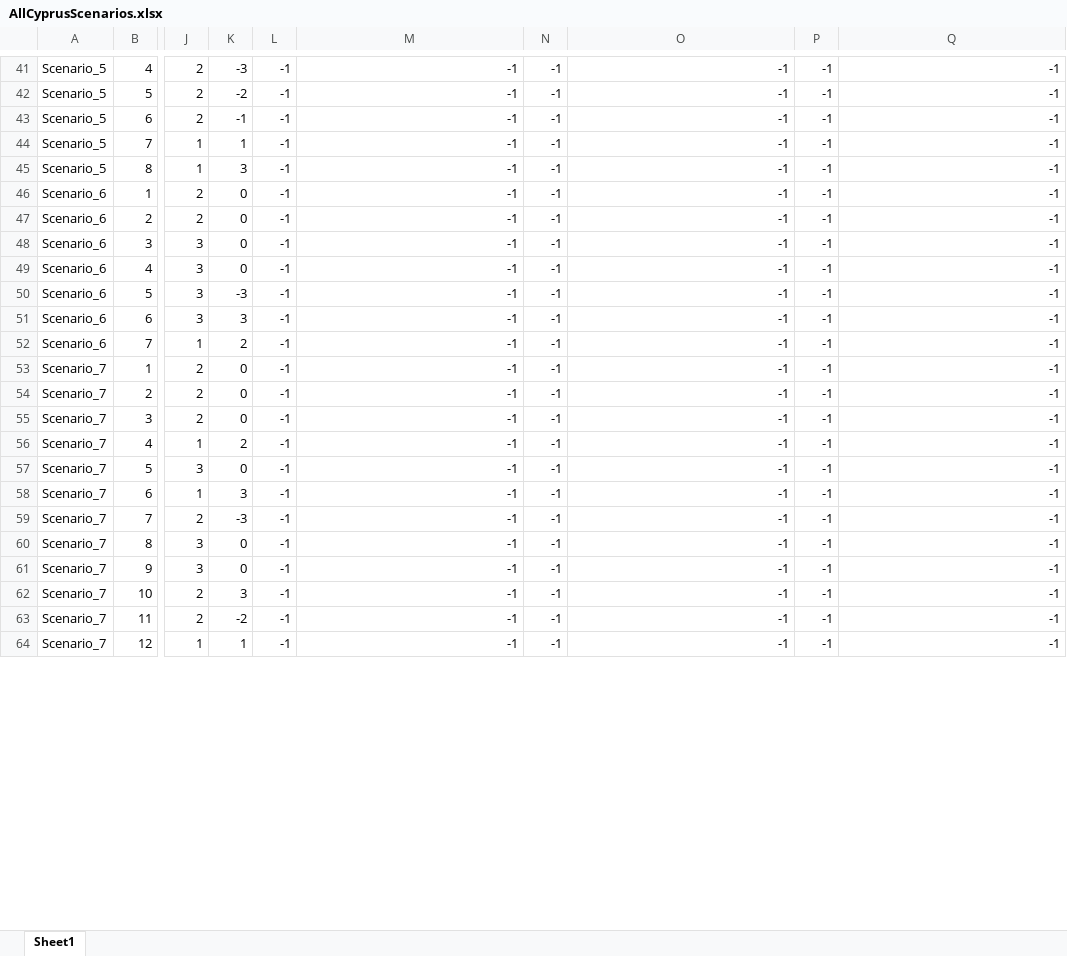
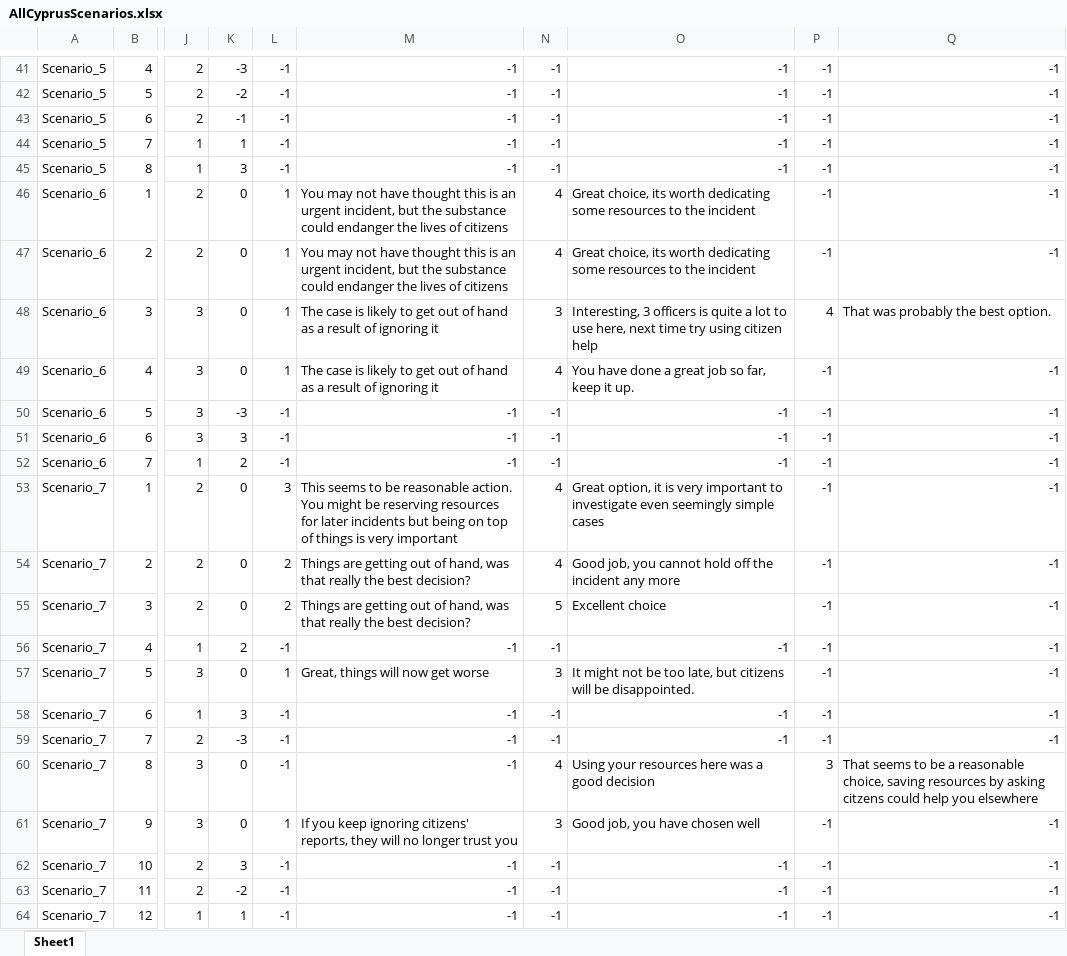
Before and after one commit to FelixWentworth/ResourceForce, an Excel workbook: Assets/Resources/RFScenarios/Nicosia/AllCyprusScenarios.xlsx, sheet Sheet1, drawn as a sheet; only a part is shown, gaps mark what is left out; values as stored, in another font and other column widths than the file's, no cell formats; conditional formats not drawn; the diff covers the shown part only; the diff names each change by its address in the sheet, - before the commit and + after, or states it on an @@ line.

Commit message:
add updated Nicosia scenarios

```diff
--- a/Assets/Resources/RFScenarios/Nicosia/AllCyprusScenarios.xlsx (sheet Sheet1)
+++ b/Assets/Resources/RFScenarios/Nicosia/AllCyprusScenarios.xlsx (sheet Sheet1)
-L46:L49: -1
+L46:L49: 1
-M46:M47: -1
+M46:M47: You may not have thought this is an urgent incident, but the substance could endanger the lives of citizens
-N46:N47: -1
+N46:N47: 4
-O46:O47: -1
+O46:O47: Great choice, its worth dedicating some resources to the incident
-M48:M49: -1
+M48:M49: The case is likely to get out of hand as a result of ignoring it
-N48: -1
+N48: 3
-O48: -1
+O48: Interesting, 3 officers is quite a lot to use here, next time try using citizen help
-P48: -1
+P48: 4
-Q48: -1
+Q48: That was probably the best option.
-N49: -1
+N49: 4
-O49: -1
+O49: You have done a great job so far, keep it up.
-L53: -1
+L53: 3
-M53: -1
+M53: This seems to be reasonable action. You might be reserving resources for later incidents but being on top of things is very important
-N53:N54: -1
+N53:N54: 4
-O53: -1
+O53: Great option, it is very important to investigate even seemingly simple cases
-L54:L55: -1
+L54:L55: 2
-M54:M55: -1
+M54:M55: Things are getting out of hand, was that really the best decision?
-O54: -1
+O54: Good job, you cannot hold off the incident any more
-N55: -1
+N55: 5
-O55: -1
+O55: Excellent choice
-L57: -1
+L57: 1
-M57: -1
+M57: Great, things will now get worse
-N57: -1
+N57: 3
-O57: -1
+O57: It might not be too late, but citizens will be disappointed.
-N60: -1
+N60: 4
-O60: -1
+O60: Using your resources here was a good decision
-P60: -1
+P60: 3
-Q60: -1
+Q60: That seems to be a reasonable choice, saving resources by asking citzens could help you elsewhere
-L61: -1
+L61: 1
-M61: -1
+M61: If you keep ignoring citizens' reports, they will no longer trust you
-N61: -1
+N61: 3
-O61: -1
+O61: Good job, you have chosen well
```
Also changed, not shown: 160 edited cells elsewhere in this sheet, cell formats, Assets/Resources/StringFile.xlsx, 3 other files.
